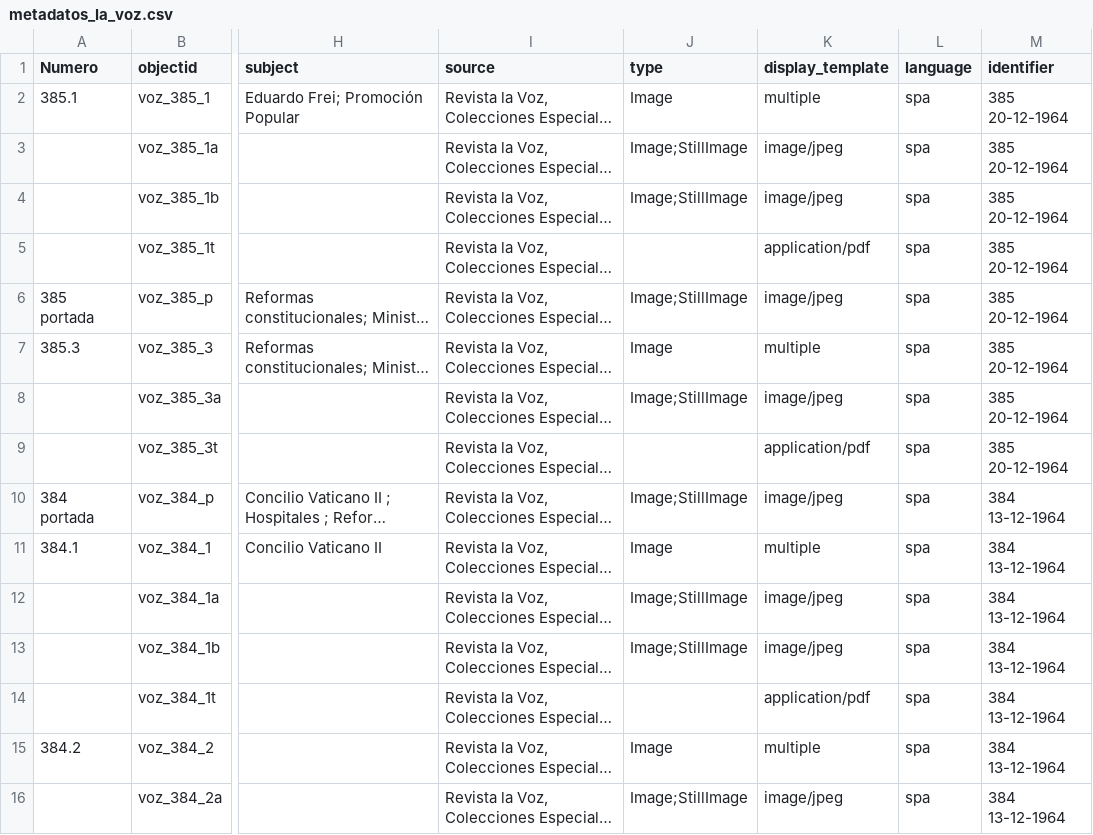
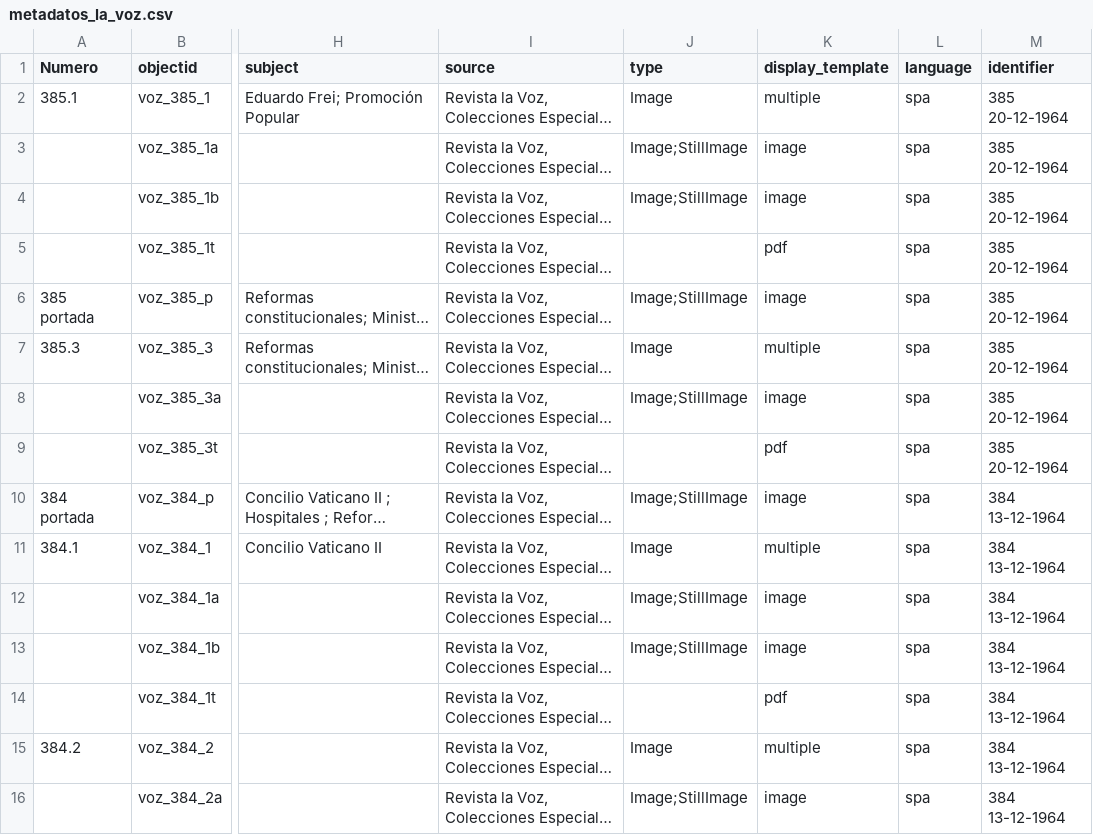
Before and after one commit to aimarinello/La_voz_CSV, a CSV file: _data/metadatos_la_voz.csv, drawn as a sheet; only a part is shown, gaps mark what is left out; long unchanged cells end in …; the diff covers the shown part only; the diff names each change by its address in the sheet, - before the commit and + after, or states it on an @@ line.

Commit message:
cambios display

```diff
--- a/_data/metadatos_la_voz.csv
+++ b/_data/metadatos_la_voz.csv
-K3:K4 (display_template): image/jpeg
+K3:K4 (display_template): image
-K5 (display_template): application/pdf
+K5 (display_template): pdf
-K6 (display_template): image/jpeg
+K6 (display_template): image
-K8 (display_template): image/jpeg
+K8 (display_template): image
-K9 (display_template): application/pdf
+K9 (display_template): pdf
-K10 (display_template): image/jpeg
+K10 (display_template): image
-K12:K13 (display_template): image/jpeg
+K12:K13 (display_template): image
-K14 (display_template): application/pdf
+K14 (display_template): pdf
-K16 (display_template): image/jpeg
+K16 (display_template): image
```
Also changed, not shown: 24 edited cells elsewhere in this file.
